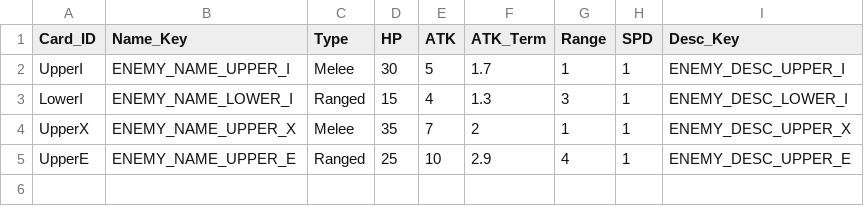
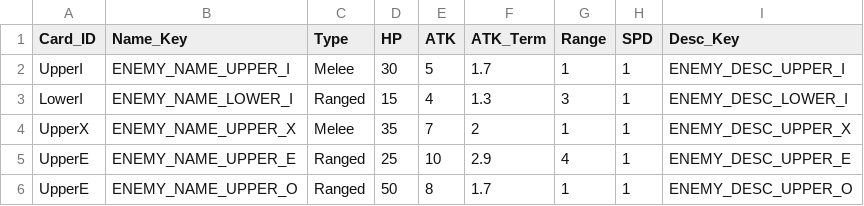
Before and after one commit to ssm3842/Inklash, a CSV file: Assets/Scripts/Csv/03_EnemyCard.csv, drawn as a sheet; the diff names each change by its address in the sheet, - before the commit and + after, or states it on an @@ line.

```diff
--- a/Assets/Scripts/Csv/03_EnemyCard.csv
+++ b/Assets/Scripts/Csv/03_EnemyCard.csv
+row 6: UpperE | ENEMY_NAME_UPPER_O | Ranged | 50 | 8 | 1.7 | 1 | 1 | ENEMY_DESC_UPPER_O
```
Also changed, not shown: Assets/Scripts/Csv/00_UnitCard.csv, Assets/Scripts/Csv/04_StringTable.csv, 24 other files.
